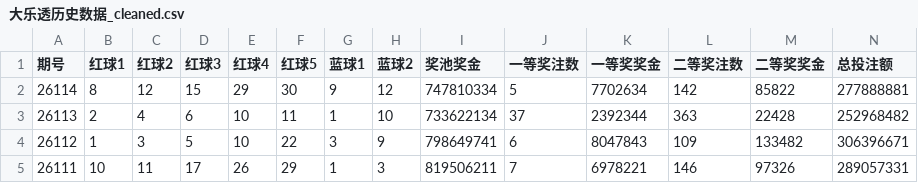
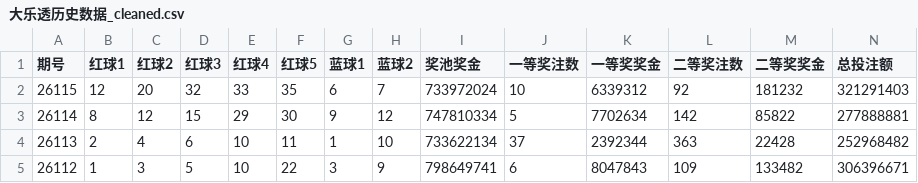
Before and after one commit to Zalgo1024/lottery-prediction-analyzer, a CSV file: lottery_data/大乐透历史数据_cleaned.csv, drawn as a sheet; only a part is shown; the shorter side is filled out with more unchanged rows; rows hold the shown columns only; the diff names each change by its address in the sheet, - before the commit and + after, or states it on an @@ line.

```diff
--- a/lottery_data/大乐透历史数据_cleaned.csv
+++ b/lottery_data/大乐透历史数据_cleaned.csv
+row 2: 26115 | 12 | 20 | 32 | 33 | 35 | 6 | 7 | 733972024 | 10 | 6339312 | 92 | 181232 | 321291403
```
Also changed, not shown: lottery_data/七星彩销售奖级数据.csv, lottery_data/大乐透历史数据.csv, 17 other files.
